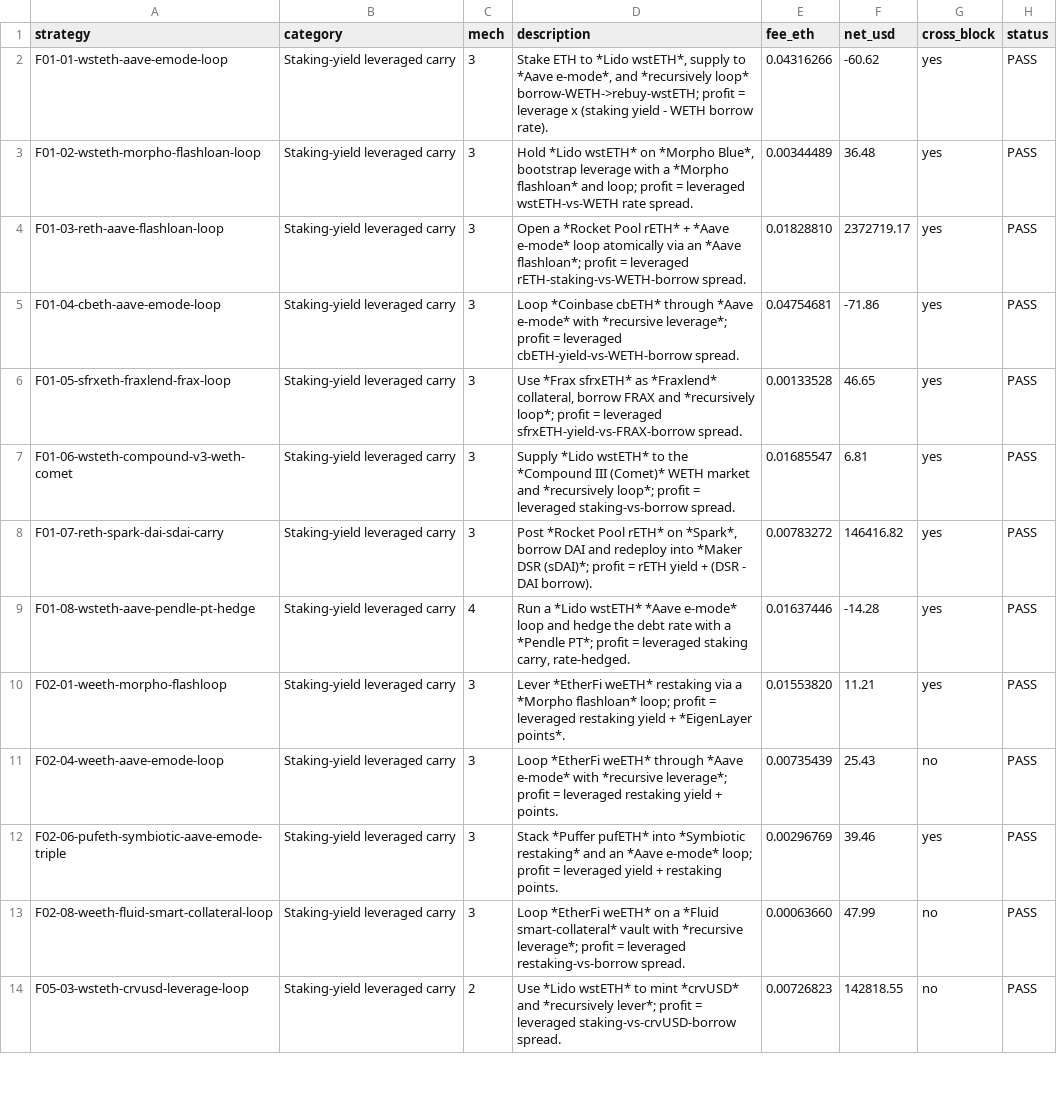
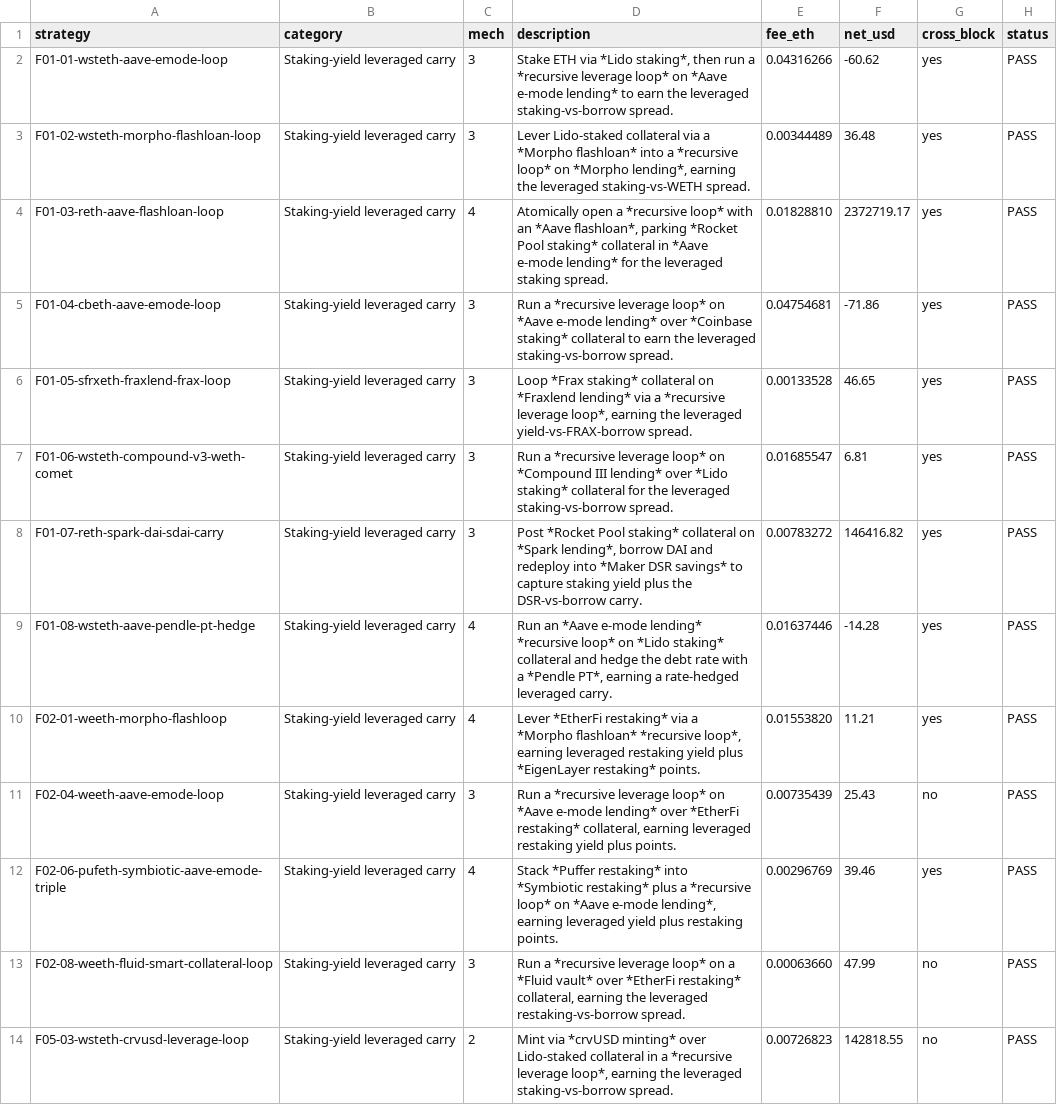
Before and after one commit to sec-study-dev/profit, a CSV file: reports/ETH_strategy_categories.csv, drawn as a sheet; only a part is shown; the diff covers the shown part only; the diff names each change by its address in the sheet, - before the commit and + after, or states it on an @@ line.

```diff
--- a/reports/ETH_strategy_categories.csv
+++ b/reports/ETH_strategy_categories.csv
-D2 (description): Stake ETH to *Lido wstETH*, supply to *Aave e-mode*, and *recursively loop* borrow-WETH->rebuy-wstETH; profit = leverage x (staking yield - WETH borrow rate).
+D2 (description): Stake ETH via *Lido staking*, then run a *recursive leverage loop* on *Aave e-mode lending* to earn the leveraged staking-vs-borrow spread.
-D3 (description): Hold *Lido wstETH* on *Morpho Blue*, bootstrap leverage with a *Morpho flashloan* and loop; profit = leveraged wstETH-vs-WETH rate spread.
+D3 (description): Lever Lido-staked collateral via a *Morpho flashloan* into a *recursive loop* on *Morpho lending*, earning the leveraged staking-vs-WETH spread.
-C4 (mech): 3
+C4 (mech): 4
-D4 (description): Open a *Rocket Pool rETH* + *Aave e-mode* loop atomically via an *Aave flashloan*; profit = leveraged rETH-staking-vs-WETH-borrow spread.
+D4 (description): Atomically open a *recursive loop* with an *Aave flashloan*, parking *Rocket Pool staking* collateral in *Aave e-mode lending* for the leveraged staking spread.
-D5 (description): Loop *Coinbase cbETH* through *Aave e-mode* with *recursive leverage*; profit = leveraged cbETH-yield-vs-WETH-borrow spread.
+D5 (description): Run a *recursive leverage loop* on *Aave e-mode lending* over *Coinbase staking* collateral to earn the leveraged staking-vs-borrow spread.
-D6 (description): Use *Frax sfrxETH* as *Fraxlend* collateral, borrow FRAX and *recursively loop*; profit = leveraged sfrxETH-yield-vs-FRAX-borrow spread.
+D6 (description): Loop *Frax staking* collateral on *Fraxlend lending* via a *recursive leverage loop*, earning the leveraged yield-vs-FRAX-borrow spread.
-D7 (description): Supply *Lido wstETH* to the *Compound III (Comet)* WETH market and *recursively loop*; profit = leveraged staking-vs-borrow…
+D7 (description): Run a *recursive leverage loop* on *Compound III lending* over *Lido staking* collateral for the leveraged staking-vs-borrow…
-D8 (description): …*Rocket Pool rETH* on *Spark*, borrow DAI and redeploy into *Maker DSR (sDAI)*; profit = rETH yield + (DSR - DAI borrow).
+D8 (description): …*Rocket Pool staking* collateral on *Spark lending*, borrow DAI and redeploy into *Maker DSR savings* to capture staking yield plus the DSR-vs-borrow carry.
-D9 (description): Run a *Lido wstETH* *Aave e-mode* loop and hedge the debt rate with a *Pendle PT*; profit = leveraged staking carry, rate-hedged.
+D9 (description): Run an *Aave e-mode lending* *recursive loop* on *Lido staking* collateral and hedge the debt rate with a *Pendle PT*, earning a rate-hedged leveraged carry.
-C10 (mech): 3
+C10 (mech): 4
-D10 (description): Lever *EtherFi weETH* restaking via a *Morpho flashloan* loop; profit = leveraged restaking yield + *EigenLayer points*.
+D10 (description): Lever *EtherFi restaking* via a *Morpho flashloan* *recursive loop*, earning leveraged restaking yield plus *EigenLayer restaking* points.
-D11 (description): Loop *EtherFi weETH* through *Aave e-mode* with *recursive leverage*; profit = leveraged restaking yield + points.
+D11 (description): Run a *recursive leverage loop* on *Aave e-mode lending* over *EtherFi restaking* collateral, earning leveraged restaking yield plus points.
-C12 (mech): 3
+C12 (mech): 4
-D12 (description): Stack *Puffer pufETH* into *Symbiotic restaking* and an *Aave e-mode* loop; profit = leveraged yield + restaking points.
+D12 (description): Stack *Puffer restaking* into *Symbiotic restaking* plus a *recursive loop* on *Aave e-mode lending*, earning leveraged yield plus restaking points.
-D13 (description): Loop *EtherFi weETH* on a *Fluid smart-collateral* vault with *recursive leverage*; profit = leveraged restaking-vs-borrow…
+D13 (description): Run a *recursive leverage loop* on a *Fluid vault* over *EtherFi restaking* collateral, earning the leveraged restaking-vs-borrow…
-D14 (description): Use *Lido wstETH* to mint *crvUSD* and *recursively lever*; profit = leveraged staking-vs-crvUSD-borrow spread.
+D14 (description): Mint via *crvUSD minting* over Lido-staked collateral in a *recursive leverage loop*, earning the leveraged staking-vs-borrow spread.
```
Also changed, not shown: 180 edited cells elsewhere in this file.
